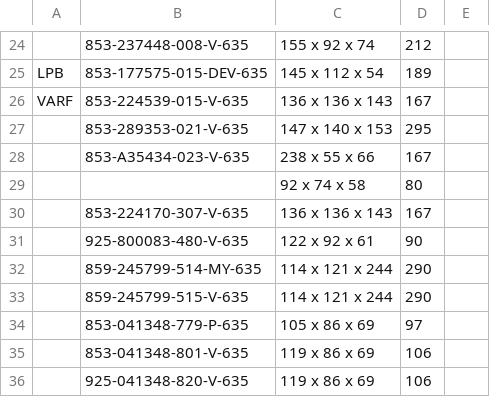
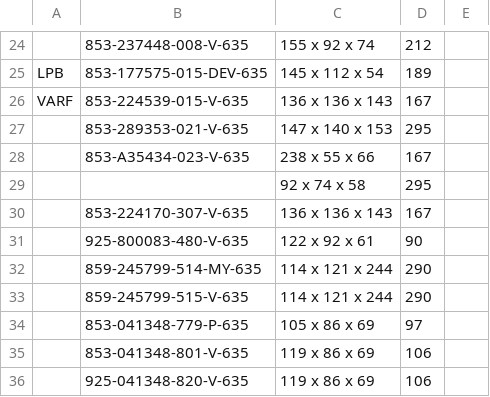
Before and after one commit to Zack9725/Shipping, a CSV file: data.csv, drawn as a sheet; only a part is shown, gaps mark what is left out.

Commit message:
Auto-update PN data 2026-09-01T11:29:20.937Z

```diff
--- a/data.csv
+++ b/data.csv
@@ -28,3 +28,3 @@ VARF,853-224539-015-V-635,136 x 136 x 143 ,167,
 ,853-A35434-023-V-635,238 x 55 x 66 ,167,
-,,92 x 74 x 58,80,
+,,92 x 74 x 58,295,
 ,853-224170-307-V-635,136 x 136 x 143,167,
```
